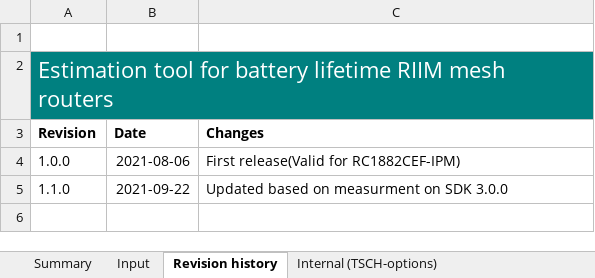
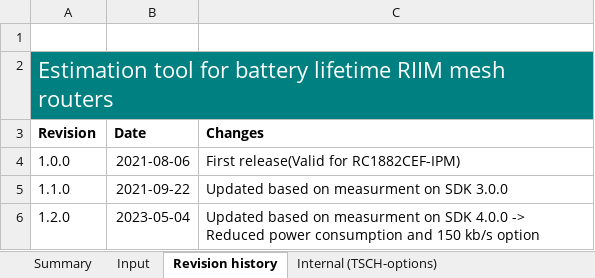
Before and after one commit to radiocrafts/Battery-Lifetime-Estimation-Tool, an Excel workbook: Battery_lifetime_estimation_tool.xlsx, sheet Revision history, drawn as a sheet; values as stored, in another font and other column widths than the file's, no borders; charts and pictures not drawn; the diff names each change by its address in the sheet, - before the commit and + after, or states it on an @@ line.

Commit message:
Updated current consumption for SDK 4.0.0 including 150 kb/s

```diff
--- a/Battery_lifetime_estimation_tool.xlsx (sheet Revision history)
+++ b/Battery_lifetime_estimation_tool.xlsx (sheet Revision history)
+row 6: 1.2.0 | 2023-05-04 | Updated based on measurment on SDK 4.0.0 -> Reduced power consumption and 150 kb/s option
```
Also changed, not shown: sheet Internal (TSCH-options), sheet Input, sheet Internal (Calculations), sheet Summary, formulas that keep their value, charts or pictures.
